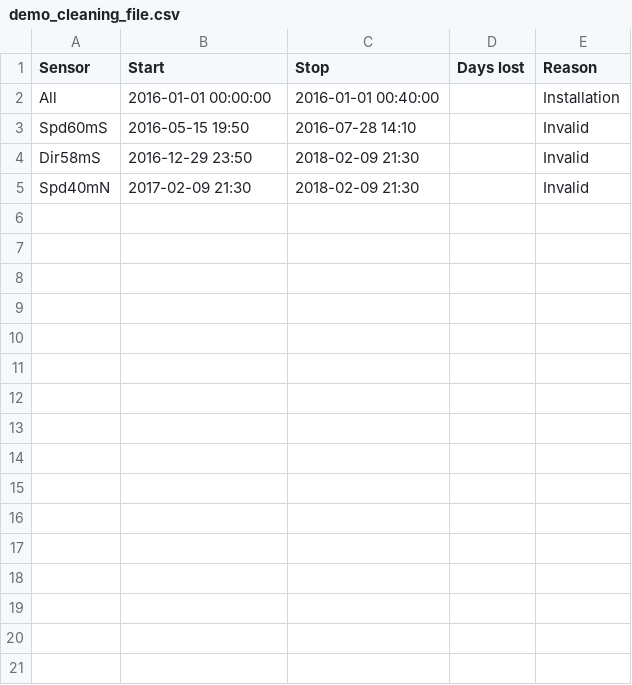
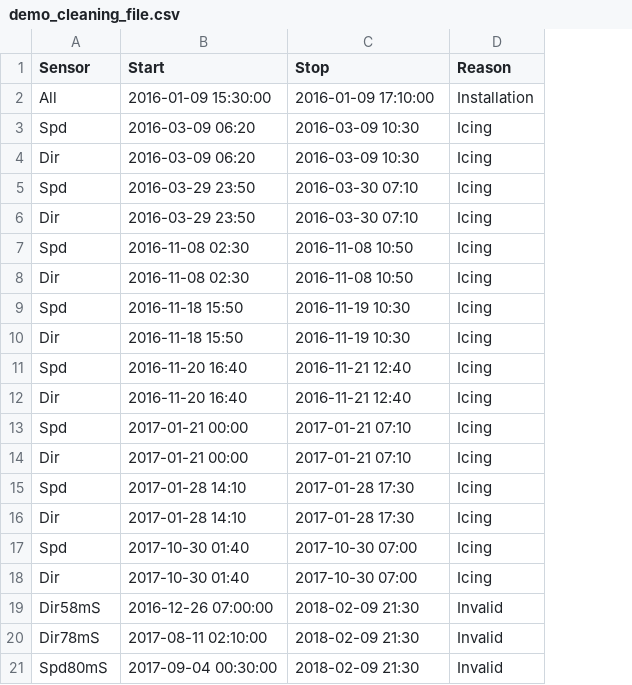
Before and after one commit to brightwind-dev/brightwind, a CSV file: brightwind/datasets/demo/demo_cleaning_file.csv, drawn as a sheet; removed rows and columns are numbered as before the commit, all else as after; the diff names each change by its address in the sheet, - before the commit and + after, or states it on an @@ line.

Commit message:
update cleaning files and add more demo data

```diff
--- a/brightwind/datasets/demo/demo_cleaning_file.csv
+++ b/brightwind/datasets/demo/demo_cleaning_file.csv
-column D (Days lost), empty
-B2 (Start): 2016-01-01 00:00:00
+B2 (Start): 2016-01-09 15:30:00
-C2 (Stop): 2016-01-01 00:40:00
+C2 (Stop): 2016-01-09 17:10:00
-row 3: Spd60mS | 2016-05-15 19:50 | 2016-07-28 14:10 |  | Invalid
+row 3: Spd | 2016-03-09 06:20 | 2016-03-09 10:30 | Icing
+row 4: Dir | 2016-03-09 06:20 | 2016-03-09 10:30 | Icing
+row 5: Spd | 2016-03-29 23:50 | 2016-03-30 07:10 | Icing
+row 6: Dir | 2016-03-29 23:50 | 2016-03-30 07:10 | Icing
+row 7: Spd | 2016-11-08 02:30 | 2016-11-08 10:50 | Icing
+row 8: Dir | 2016-11-08 02:30 | 2016-11-08 10:50 | Icing
+row 9: Spd | 2016-11-18 15:50 | 2016-11-19 10:30 | Icing
+row 10: Dir | 2016-11-18 15:50 | 2016-11-19 10:30 | Icing
+row 11: Spd | 2016-11-20 16:40 | 2016-11-21 12:40 | Icing
+row 12: Dir | 2016-11-20 16:40 | 2016-11-21 12:40 | Icing
+row 13: Spd | 2017-01-21 00:00 | 2017-01-21 07:10 | Icing
+row 14: Dir | 2017-01-21 00:00 | 2017-01-21 07:10 | Icing
+row 15: Spd | 2017-01-28 14:10 | 2017-01-28 17:30 | Icing
+row 16: Dir | 2017-01-28 14:10 | 2017-01-28 17:30 | Icing
+row 17: Spd | 2017-10-30 01:40 | 2017-10-30 07:00 | Icing
+row 18: Dir | 2017-10-30 01:40 | 2017-10-30 07:00 | Icing
-B19 (Start): 2016-12-29 23:50
+B19 (Start): 2016-12-26 07:00:00
+row 20: Dir78mS | 2017-08-11 02:10:00 | 2018-02-09 21:30 | Invalid
-A21 (Sensor): Spd40mN
+A21 (Sensor): Spd80mS
-B21 (Start): 2017-02-09 21:30
+B21 (Start): 2017-09-04 00:30:00
```
Also changed, not shown: 4 other files.
